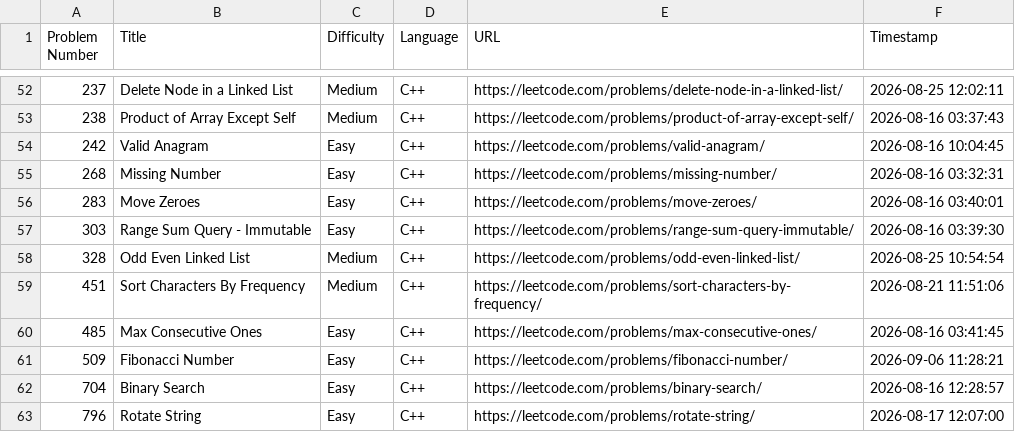
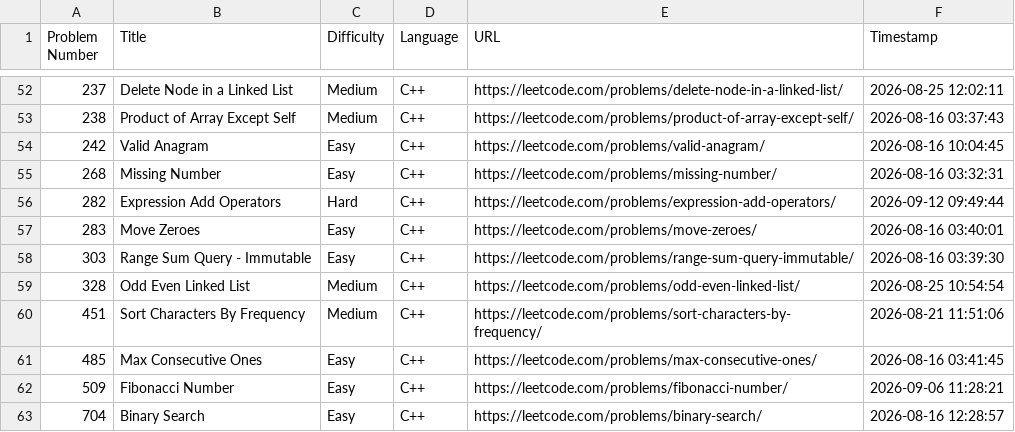
Before and after one commit to shivinders12/LeetCode, a CSV file: submissions.csv, drawn as a sheet; only a part is shown, gaps mark what is left out; the shorter side is filled out with more unchanged rows.

Commit message:
Update submissions.csv: #282 Expression Add Operators

```diff
--- a/submissions.csv
+++ b/submissions.csv
@@ -55,2 +55,3 @@ Problem Number,Title,Difficulty,Language,URL,Timestamp
 268,"Missing Number",Easy,C++,https://leetcode.com/problems/missing-number/,2026-08-16 03:32:31
+282,"Expression Add Operators",Hard,C++,https://leetcode.com/problems/expression-add-operators/,2026-09-12 09:49:44
 283,"Move Zeroes",Easy,C++,https://leetcode.com/problems/move-zeroes/,2026-08-16 03:40:01
```
